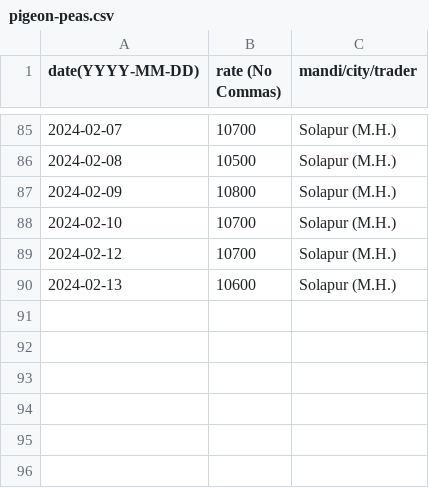
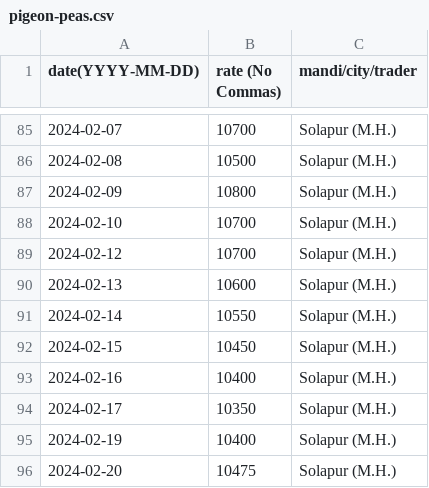
Before and after one commit to khoj-app/news, a CSV file: static/rates/pigeon-peas.csv, drawn as a sheet; only a part is shown, gaps mark what is left out.

Commit message:
Update pigeon-peas.csv

```diff
--- a/static/rates/pigeon-peas.csv
+++ b/static/rates/pigeon-peas.csv
@@ -90 +90,7 @@ date(YYYY-MM-DD), rate (No Commas), mandi/city/trader
 2024-02-13,  10600, Solapur (M.H.)
+2024-02-14,  10550, Solapur (M.H.)
+2024-02-15,  10450, Solapur (M.H.)
+2024-02-16,  10400, Solapur (M.H.)
+2024-02-17,  10350, Solapur (M.H.)
+2024-02-19,  10400, Solapur (M.H.)
+2024-02-20,  10475, Solapur (M.H.)
```
